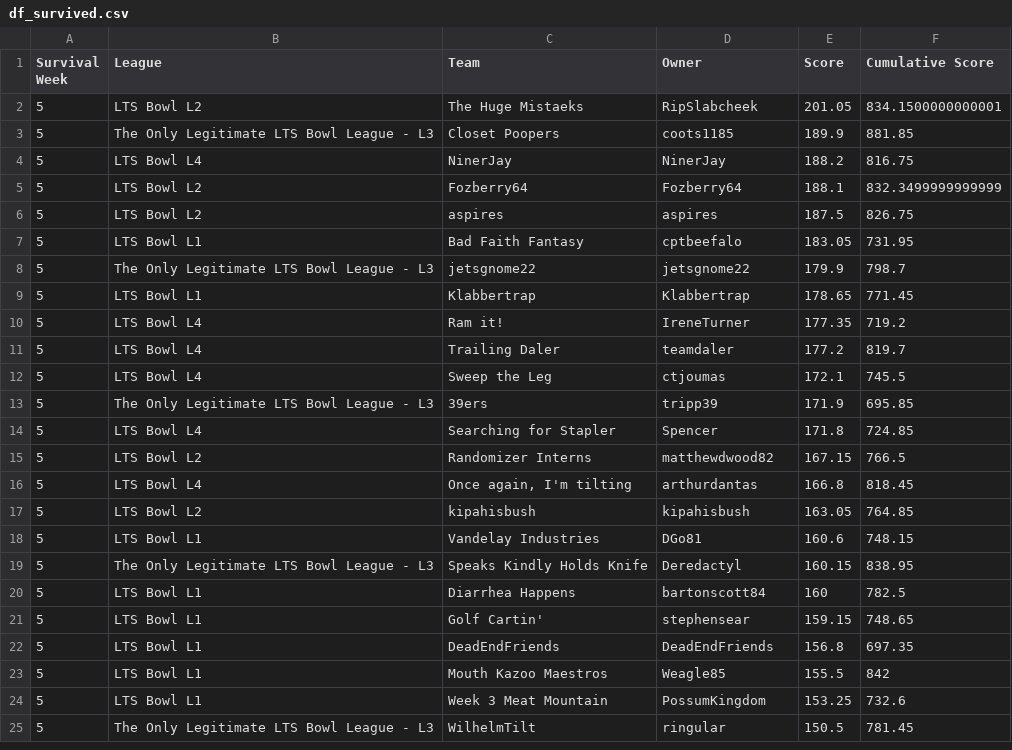
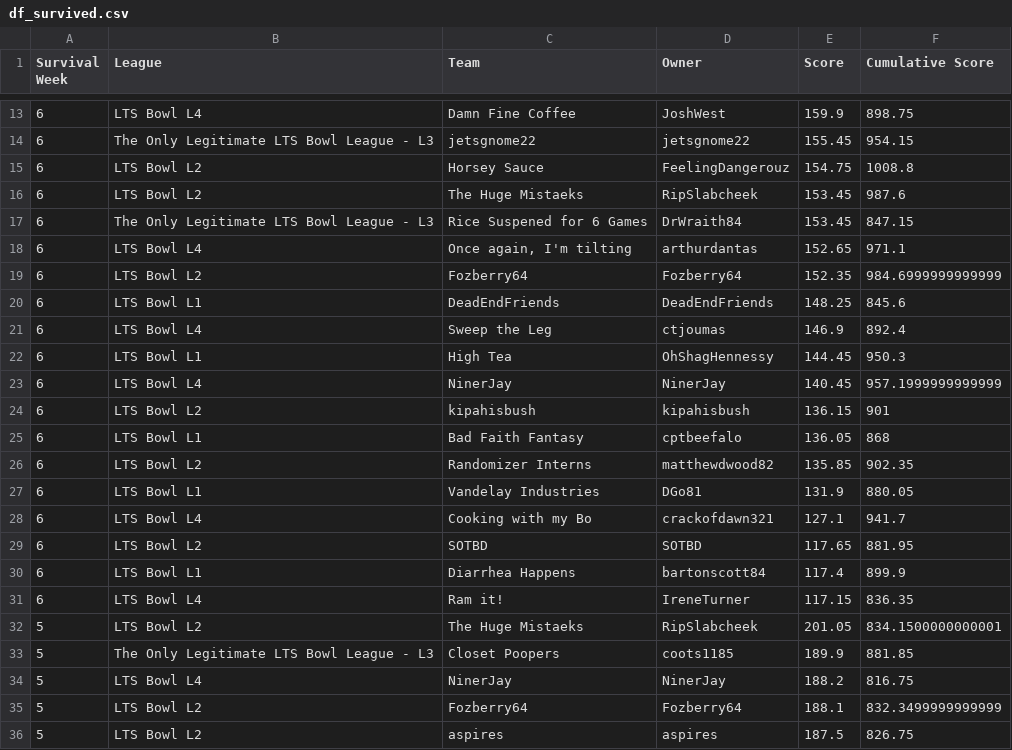
Before and after one commit to matthewdwood82/LTS-Bowl-2025, a CSV file: dat/df_survived.csv, drawn as a sheet; only a part is shown, gaps mark what is left out; the shorter side is filled out with more unchanged rows; the diff covers the shown part only.

```diff
--- a/dat/df_survived.csv
+++ b/dat/df_survived.csv
@@ -2 +13,20 @@ Survival Week,League,Team,Owner,Score,Cumulative Score
+6,LTS Bowl L4,Damn Fine Coffee,JoshWest,159.9,898.75
+6,The Only Legitimate LTS Bowl League - L3,jetsgnome22,jetsgnome22,155.45,954.15
+6,LTS Bowl L2,Horsey Sauce,FeelingDangerouz,154.75,1008.8
+6,LTS Bowl L2,The Huge Mistaeks,RipSlabcheek,153.45,987.6
+6,The Only Legitimate LTS Bowl League - L3,Rice Suspened for 6 Games,DrWraith84,153.45,847.15
+6,LTS Bowl L4,"Once again, I'm tilting ",arthurdantas,152.65,971.1
+6,LTS Bowl L2,Fozberry64,Fozberry64,152.35,984.6999999999999
+6,LTS Bowl L1,DeadEndFriends,DeadEndFriends,148.25,845.6
+6,LTS Bowl L4,Sweep the Leg,ctjoumas,146.9,892.4
+6,LTS Bowl L1,High Tea,OhShagHennessy,144.45,950.3
+6,LTS Bowl L4,NinerJay,NinerJay,140.45,957.1999999999999
+6,LTS Bowl L2,kipahisbush,kipahisbush,136.15,901
+6,LTS Bowl L1,Bad Faith Fantasy,cptbeefalo,136.05,868
+6,LTS Bowl L2,Randomizer Interns,matthewdwood82,135.85,902.35
+6,LTS Bowl L1,Vandelay Industries,DGo81,131.9,880.05
+6,LTS Bowl L4,Cooking with my Bo,crackofdawn321,127.1,941.7
+6,LTS Bowl L2,SOTBD,SOTBD,117.65,881.95
+6,LTS Bowl L1,Diarrhea Happens,bartonscott84,117.4,899.9
+6,LTS Bowl L4,Ram it!,IreneTurner,117.15,836.35
 5,LTS Bowl L2,The Huge Mistaeks,RipSlabcheek,201.05,834.1500000000001
```
Also changed, not shown: 11 added rows elsewhere in this file, dat/df_eliminated.csv, dat/df_scores.csv, 3 other files.
